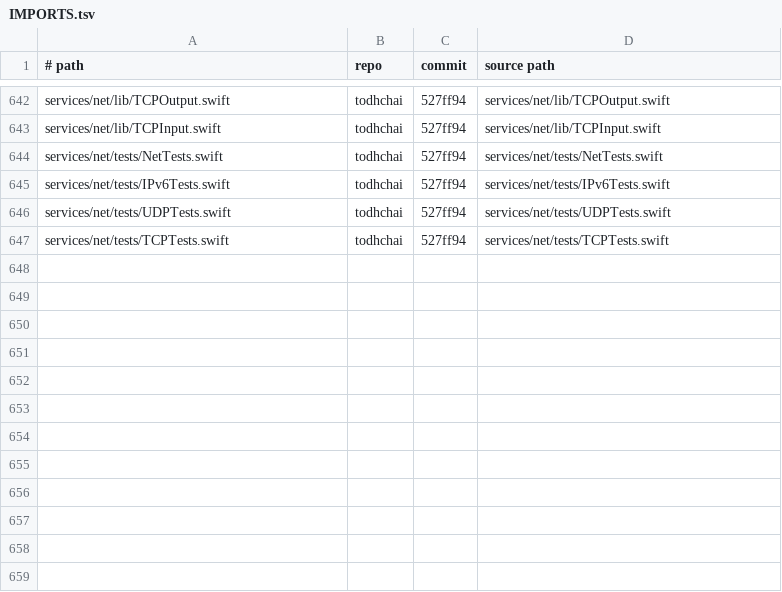
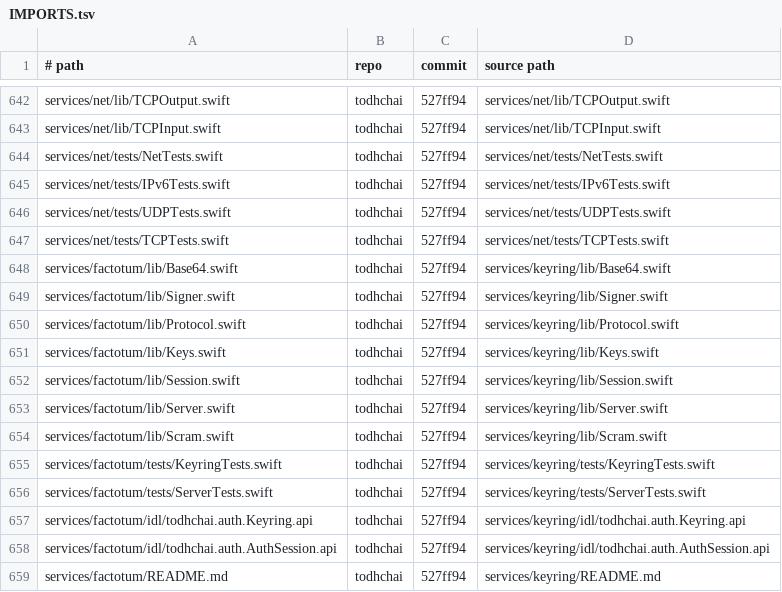
Before and after one commit to JamesKane/VectraOS, a TSV file: IMPORTS.tsv, drawn as a sheet; only a part is shown, gaps mark what is left out; the diff names each change by its address in the sheet, - before the commit and + after, or states it on an @@ line.

```diff
--- a/IMPORTS.tsv
+++ b/IMPORTS.tsv
+row 648: services/factotum/lib/Base64.swift | todhchai | 527ff94 | services/keyring/lib/Base64.swift
+row 649: services/factotum/lib/Signer.swift | todhchai | 527ff94 | services/keyring/lib/Signer.swift
+row 650: services/factotum/lib/Protocol.swift | todhchai | 527ff94 | services/keyring/lib/Protocol.swift
+row 651: services/factotum/lib/Keys.swift | todhchai | 527ff94 | services/keyring/lib/Keys.swift
+row 652: services/factotum/lib/Session.swift | todhchai | 527ff94 | services/keyring/lib/Session.swift
+row 653: services/factotum/lib/Server.swift | todhchai | 527ff94 | services/keyring/lib/Server.swift
+row 654: services/factotum/lib/Scram.swift | todhchai | 527ff94 | services/keyring/lib/Scram.swift
+row 655: services/factotum/tests/KeyringTests.swift | todhchai | 527ff94 | services/keyring/tests/KeyringTests.swift
+row 656: services/factotum/tests/ServerTests.swift | todhchai | 527ff94 | services/keyring/tests/ServerTests.swift
+row 657: services/factotum/idl/todhchai.auth.Keyring.api | todhchai | 527ff94 | services/keyring/idl/todhchai.auth.Keyring.api
+row 658: services/factotum/idl/todhchai.auth.AuthSession.api | todhchai | 527ff94 | services/keyring/idl/todhchai.auth.AuthSession.api
+row 659: services/factotum/README.md | todhchai | 527ff94 | services/keyring/README.md
```
Also changed, not shown: 12 other files.
